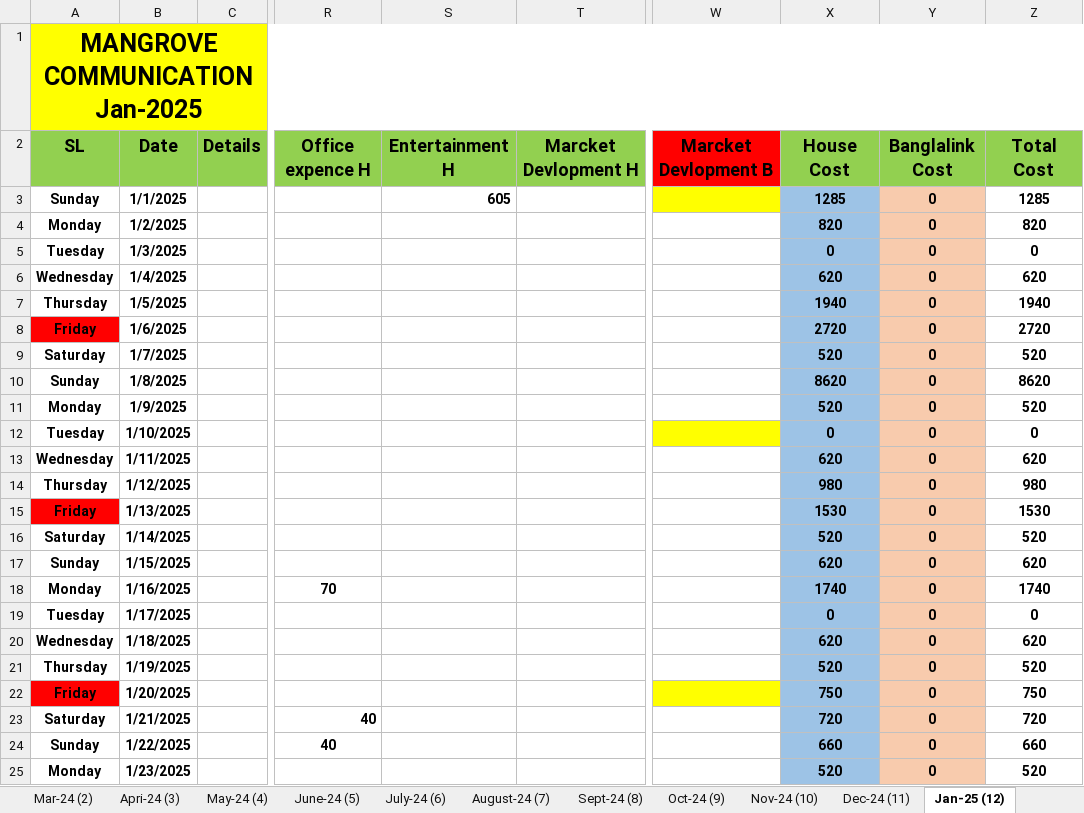
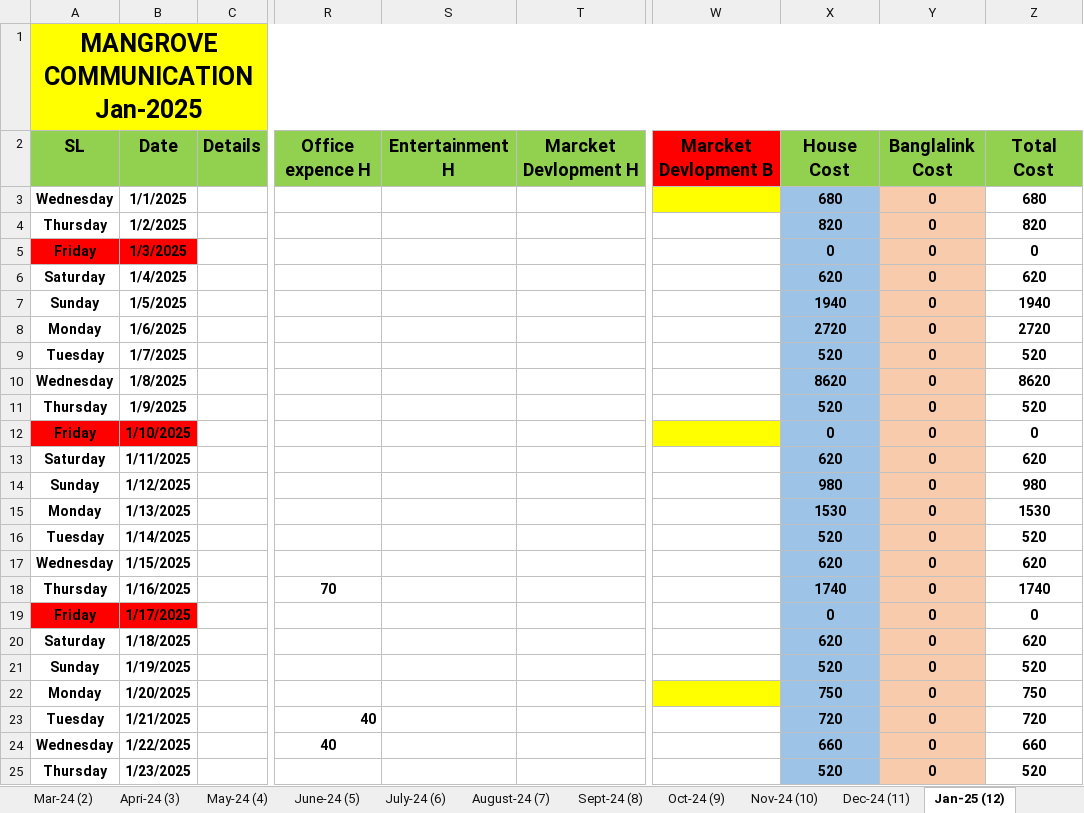
Before and after one commit to shakilahmad777/mangrove, an Excel workbook: Daily_Work/Daily Expense.xlsx, sheet Jan-25 (12), drawn as a sheet; only a part is shown, gaps mark what is left out; values as stored, in another font and other column widths than the file's, no borders; the diff covers the shown part only; the diff names each change by its address in the sheet, - before the commit and + after, or states it on an @@ line.

```diff
--- a/Daily_Work/Daily Expense.xlsx (sheet Jan-25 (12))
+++ b/Daily_Work/Daily Expense.xlsx (sheet Jan-25 (12))
-A3: Sunday
+A3: Wednesday
-S3: 605
+S3: (empty)
-X3: 1285
+X3: 680
-Z3: 1285
+Z3: 680
-A4: Monday
+A4: Thursday
-A5: Tuesday
+A5: Friday
-A5:B5 fill: none
+A5:B5 fill: #FF0000
-A6: Wednesday
+A6: Saturday
-A7: Thursday
+A7: Sunday
-A8: Friday
+A8: Monday
-A8 fill: #FF0000
+A8 fill: none
-A9: Saturday
+A9: Tuesday
-A10: Sunday
+A10: Wednesday
-A11: Monday
+A11: Thursday
-A12: Tuesday
+A12: Friday
-A12:B12 fill: none
+A12:B12 fill: #FF0000
-A13: Wednesday
+A13: Saturday
-A14: Thursday
+A14: Sunday
-A15: Friday
+A15: Monday
-A15 fill: #FF0000
+A15 fill: none
-A16: Saturday
+A16: Tuesday
-A17: Sunday
+A17: Wednesday
-A18: Monday
+A18: Thursday
-A19: Tuesday
+A19: Friday
-A19:B19 fill: none
+A19:B19 fill: #FF0000
-A20: Wednesday
+A20: Saturday
-A21: Thursday
+A21: Sunday
-A22: Friday
+A22: Monday
-A22 fill: #FF0000
+A22 fill: none
-A23: Saturday
+A23: Tuesday
-A24: Sunday
+A24: Wednesday
-A25: Monday
+A25: Thursday
```
Also changed, not shown: 34 edited cells and cell formats elsewhere in this sheet, other sheet tabs, DD-Profit_ROI/Mangrove Jan-25 Profit and Loss.xlsx, Daily_Work/CASH DENO.xlsx, 12 other files.
